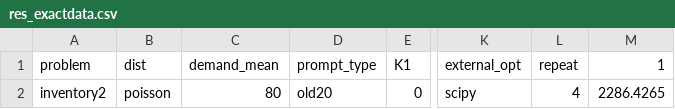
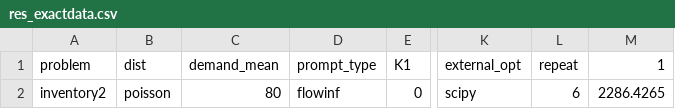
Before and after one commit to YyyyyyiZ/AHD4Inventory, a CSV file: examples/inventory2/res_exactdata.csv, drawn as a sheet; only a part is shown, gaps mark what is left out; the diff names each change by its address in the sheet, - before the commit and + after, or states it on an @@ line.

```diff
--- a/examples/inventory2/res_exactdata.csv
+++ b/examples/inventory2/res_exactdata.csv
-D2: old20
+D2: flowinf
-L2: 4
+L2: 6
```
Also changed, not shown: examples/inventory2/res_noinfo.csv, examples/inventory2/res_refonly.csv.
